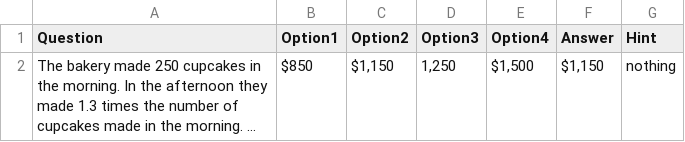
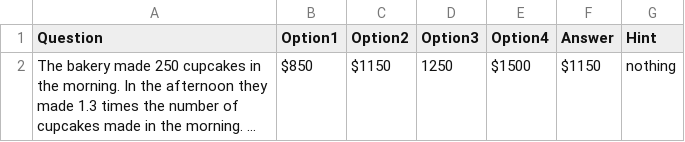
Before and after one commit to anuragbhattideas/pssaquiz, a CSV file: Questions.csv - Sheet1.csv, drawn as a sheet; long unchanged cells end in …; the diff names each change by its address in the sheet, - before the commit and + after, or states it on an @@ line.

Commit message:
Update Questions.csv - Sheet1.csv

```diff
--- a/Questions.csv - Sheet1.csv
+++ b/Questions.csv - Sheet1.csv
-C2 (Option2): $1,150
+C2 (Option2): $1150
-D2 (Option3): 1,250
+D2 (Option3): 1250
-E2 (Option4): $1,500
+E2 (Option4): $1500
-F2 (Answer): $1,150
+F2 (Answer): $1150
```
